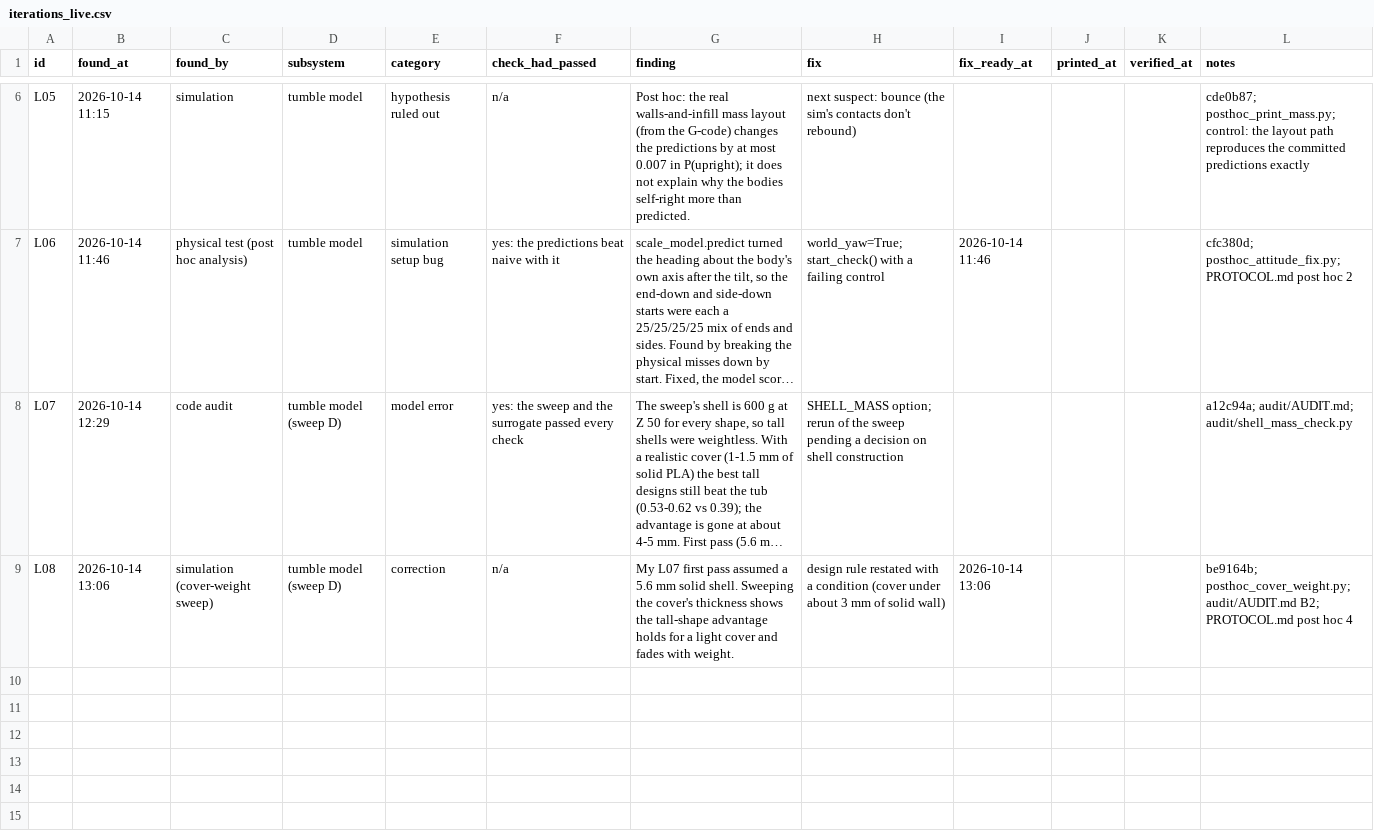
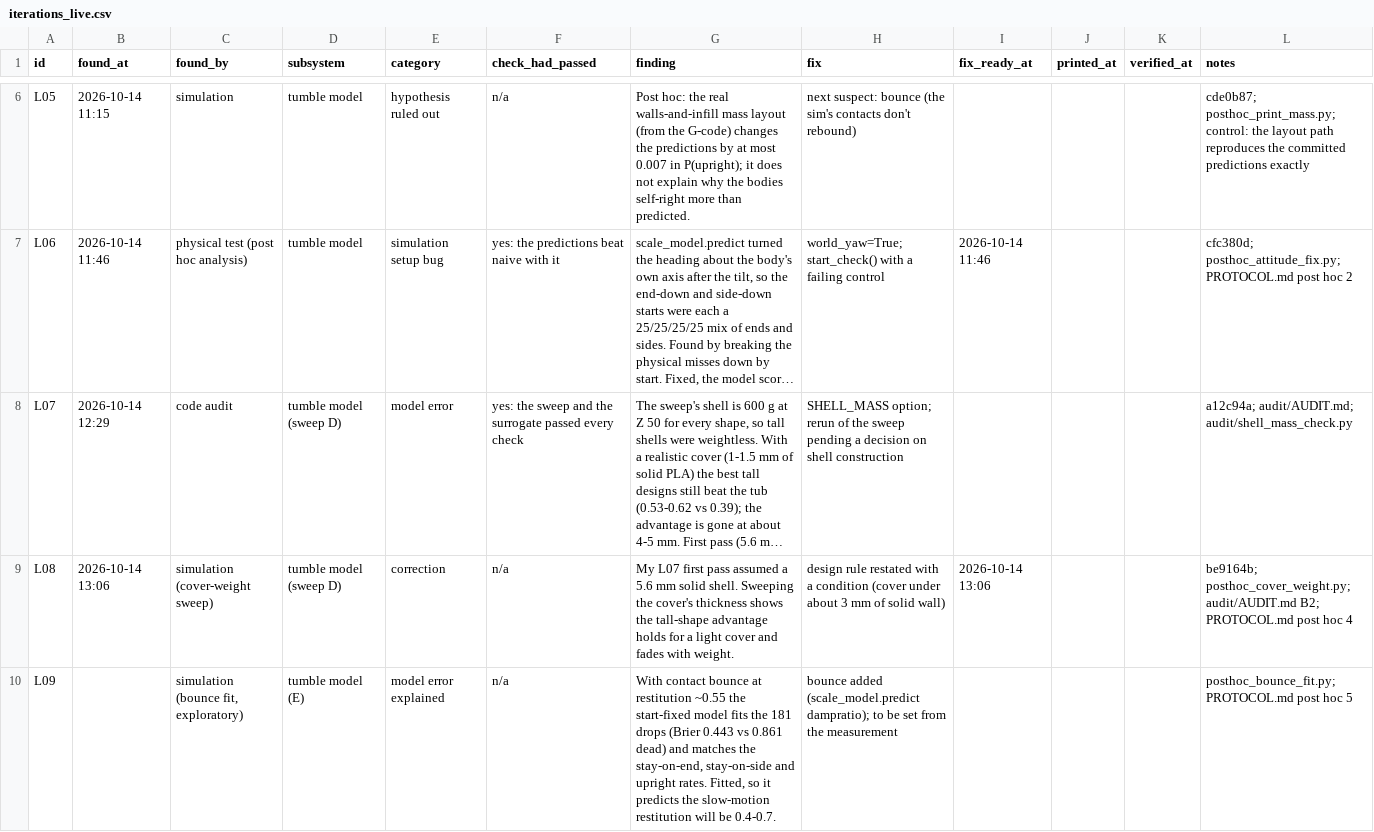
Before and after one commit to ZacharyShaver/FPVTank_Prototype, a CSV file: research/data/iterations_live.csv, drawn as a sheet; only a part is shown, gaps mark what is left out; long unchanged cells end in …; the diff names each change by its address in the sheet, - before the commit and + after, or states it on an @@ line.

```diff
--- a/research/data/iterations_live.csv
+++ b/research/data/iterations_live.csv
+row 10: L09 |  | simulation (bounce fit, exploratory) | tumble model (E) | model error explained | n/a | With contact bounce at restitution ~0.55 the start-fixed model fits the 181 drops (Brier 0.443 vs 0.861 dead) and matches the stay-on-end, stay-on-side and upright rates. Fitted, so it predicts the slow-motion restitution will be 0.4-0.7. | bounce added (scale_model.predict dampratio); to be set from the measurement |  |  |  | posthoc_bounce_fit.py; PROTOCOL.md post hoc 5
```
Also changed, not shown: 5 other files.
